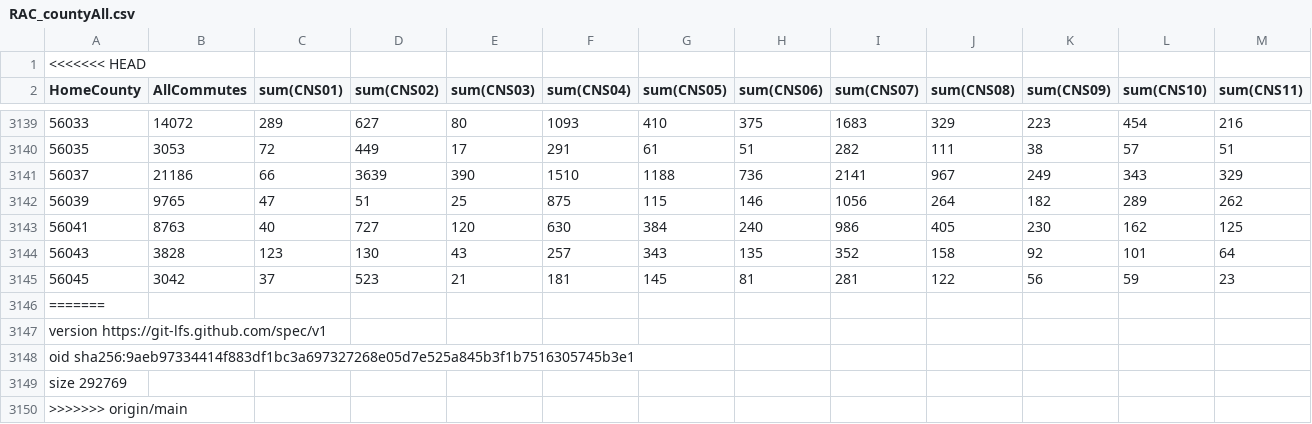
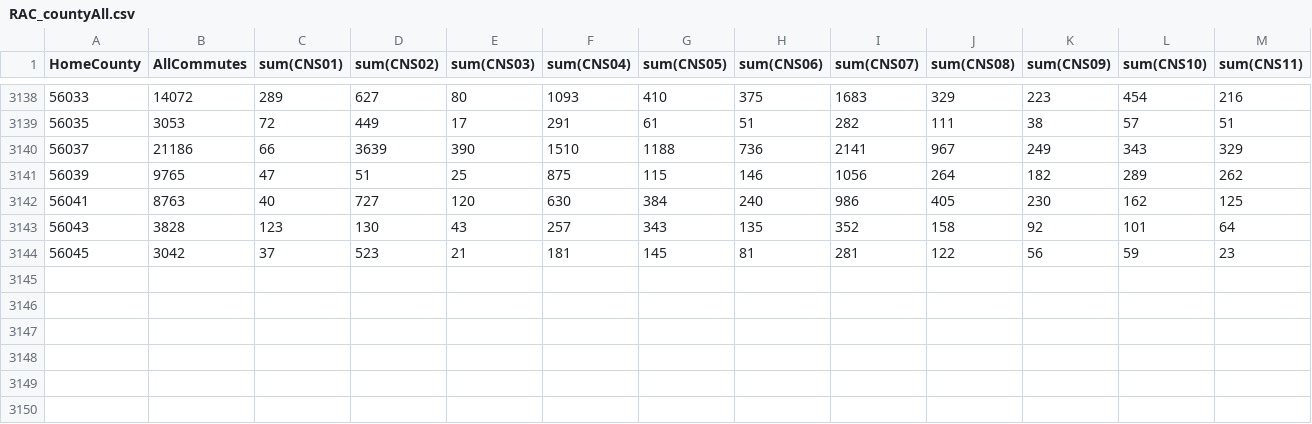
Before and after one commit to WeitzGroup/SciMap-Methods, a CSV file: data/RAC_countyAll.csv, drawn as a sheet; only a part is shown, gaps mark what is left out; rows hold the shown columns only; the diff names each change by its address in the sheet, - before the commit and + after, or states it on an @@ line.

Commit message:
Deleted extra lines

```diff
--- a/data/RAC_countyAll.csv
+++ b/data/RAC_countyAll.csv
-row 1: <<<<<<< HEAD
-row 3146: =======
-row 3147: version https://git-lfs.github.com/spec/v1
-row 3148: oid sha256:9aeb97334414f883df1bc3a697327268e05d7e525a845b3f1b7516305745b3e1
-row 3149: size 292769
-row 3150: >>>>>>> origin/main
```
